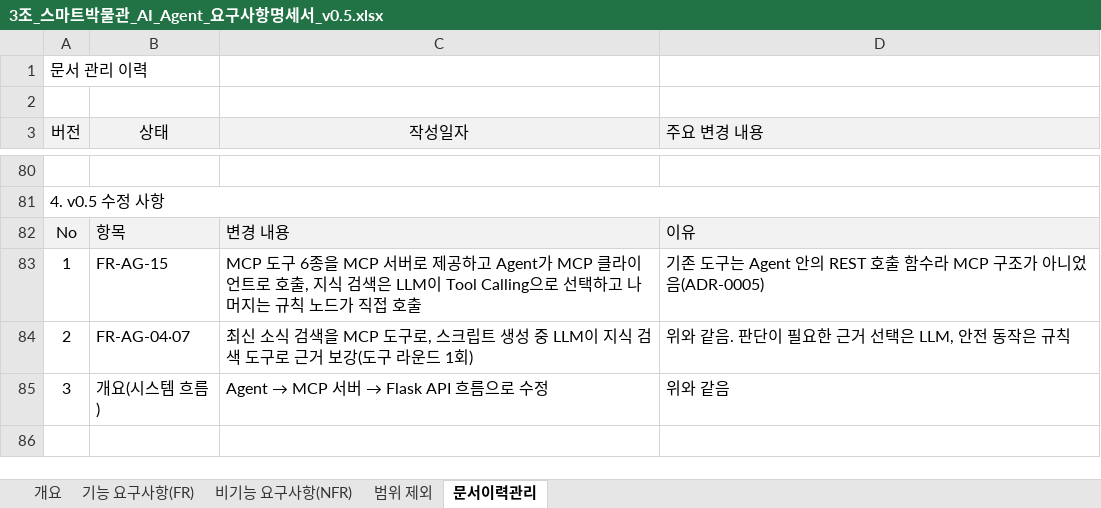
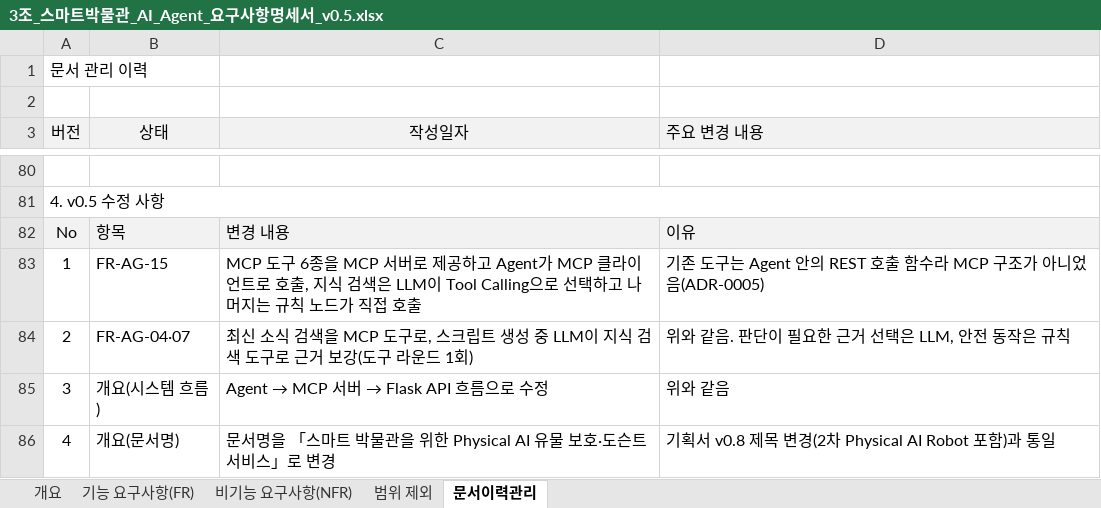
Before and after one commit to selkis4u/smart-museum-aiagent, an Excel workbook: docs/requirements/3조_스마트박물관_AI_Agent_요구사항명세서_v0.5.xlsx, sheet 문서이력관리, drawn as a sheet; only a part is shown, gaps mark what is left out; values as stored, in another font and other column widths than the file's, no borders; the diff names each change by its address in the sheet, - before the commit and + after, or states it on an @@ line.

Commit message:
문서명을 Physical AI 유물 보호·도슨트 서비스로 통일
- README 제목·소개, CONTEXT.md 제목, DB 스키마 주석
- 명세서 v0.5 개요 문서명, 분석서 v0.5 표지·목적 문장 (수정 이력 반영)

```diff
--- a/docs/requirements/3조_스마트박물관_AI_Agent_요구사항명세서_v0.5.xlsx (sheet 문서이력관리)
+++ b/docs/requirements/3조_스마트박물관_AI_Agent_요구사항명세서_v0.5.xlsx (sheet 문서이력관리)
+row 86: 4 | 개요(문서명) | 문서명을 「스마트 박물관을 위한 Physical AI 유물 보호·도슨트 서비스」로 변경 | 기획서 v0.8 제목 변경(2차 Physical AI Robot 포함)과 통일
```
Also changed, not shown: sheet 개요, 4 other files.
